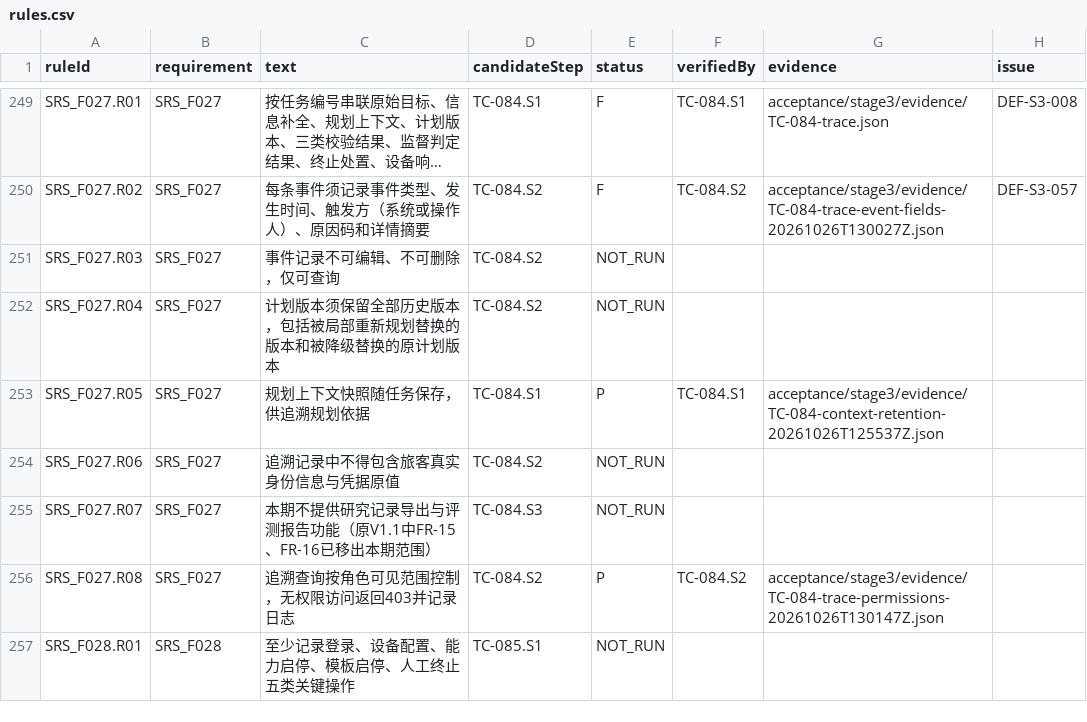
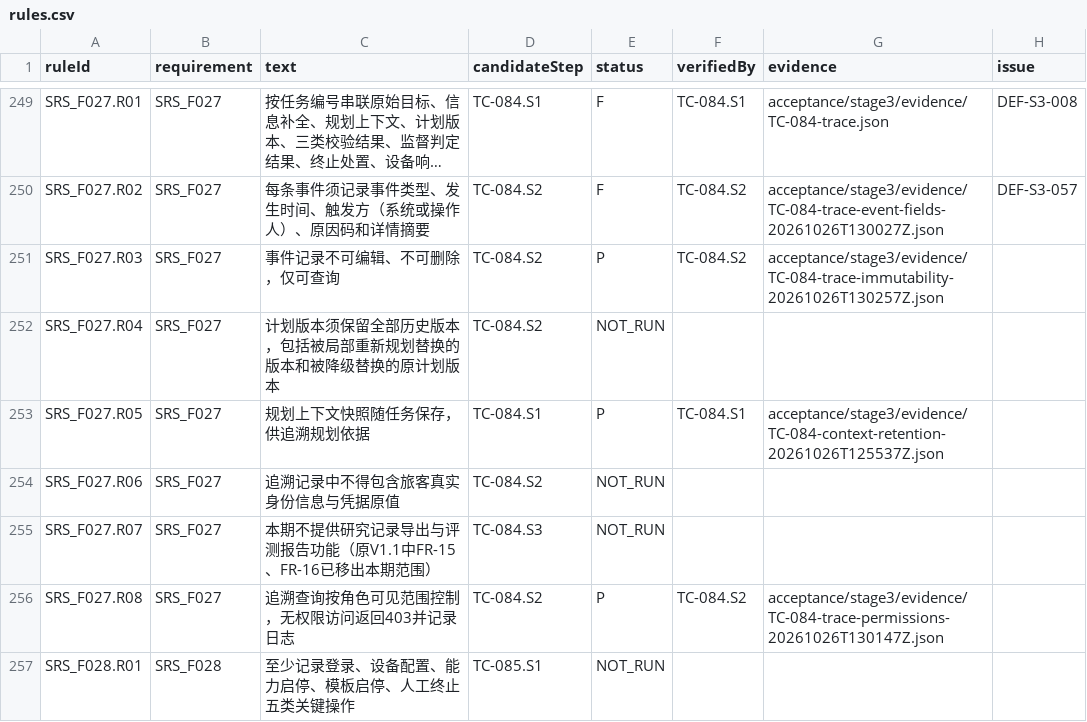
Before and after one commit to steedcy/TP-main, a CSV file: acceptance/stage3/rules.csv, drawn as a sheet; only a part is shown, gaps mark what is left out; long unchanged cells end in …; the diff names each change by its address in the sheet, - before the commit and + after, or states it on an @@ line.

```diff
--- a/acceptance/stage3/rules.csv
+++ b/acceptance/stage3/rules.csv
-E251 (status): NOT_RUN
+E251 (status): P
-F251 (verifiedBy): (empty)
+F251 (verifiedBy): TC-084.S2
-G251 (evidence): (empty)
+G251 (evidence): acceptance/stage3/evidence/TC-084-trace-immutability-20261026T130257Z.json
```
Also changed, not shown: acceptance/stage3/issues.csv, 4 other files.
